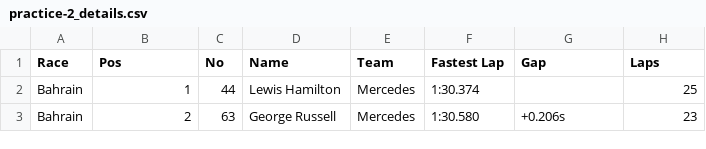
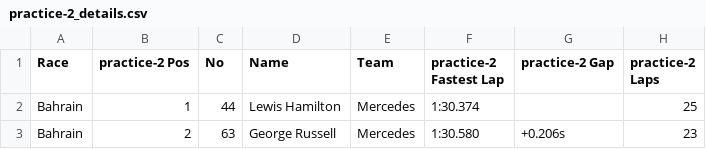
Before and after one commit to Cyrus-Krispin/f1-race-predictor, a CSV file: practice-2_details.csv, drawn as a sheet; only a part is shown.

```diff
--- a/practice-2_details.csv
+++ b/practice-2_details.csv
@@ -1,2 +1,2 @@
-Race,Pos,No,Name,Team,Fastest Lap,Gap,Laps
+Race,practice-2 Pos,No,Name,Team,practice-2 Fastest Lap,practice-2 Gap,practice-2 Laps
 Bahrain,1,44,Lewis Hamilton,Mercedes,1:30.374,,25
```
Also changed, not shown: pit_stop_summary.csv, practice-1_details.csv, 11 other files.
